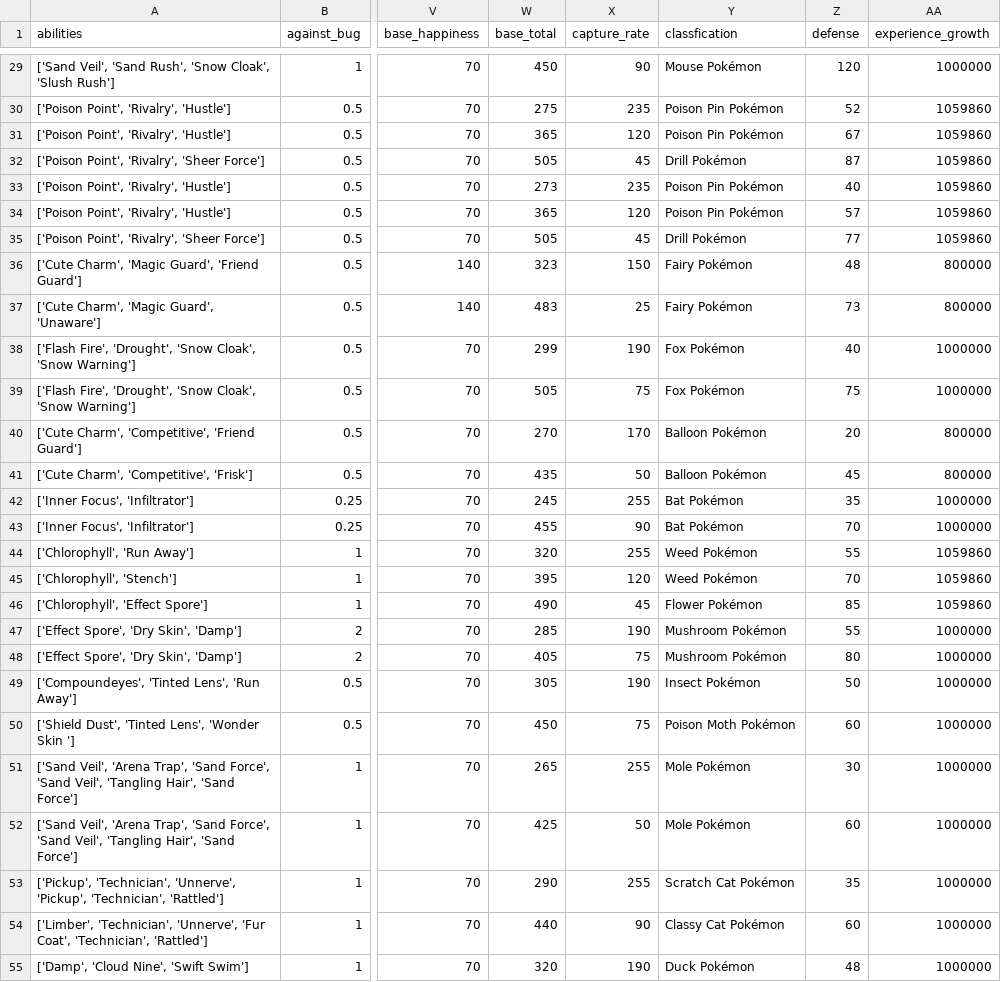
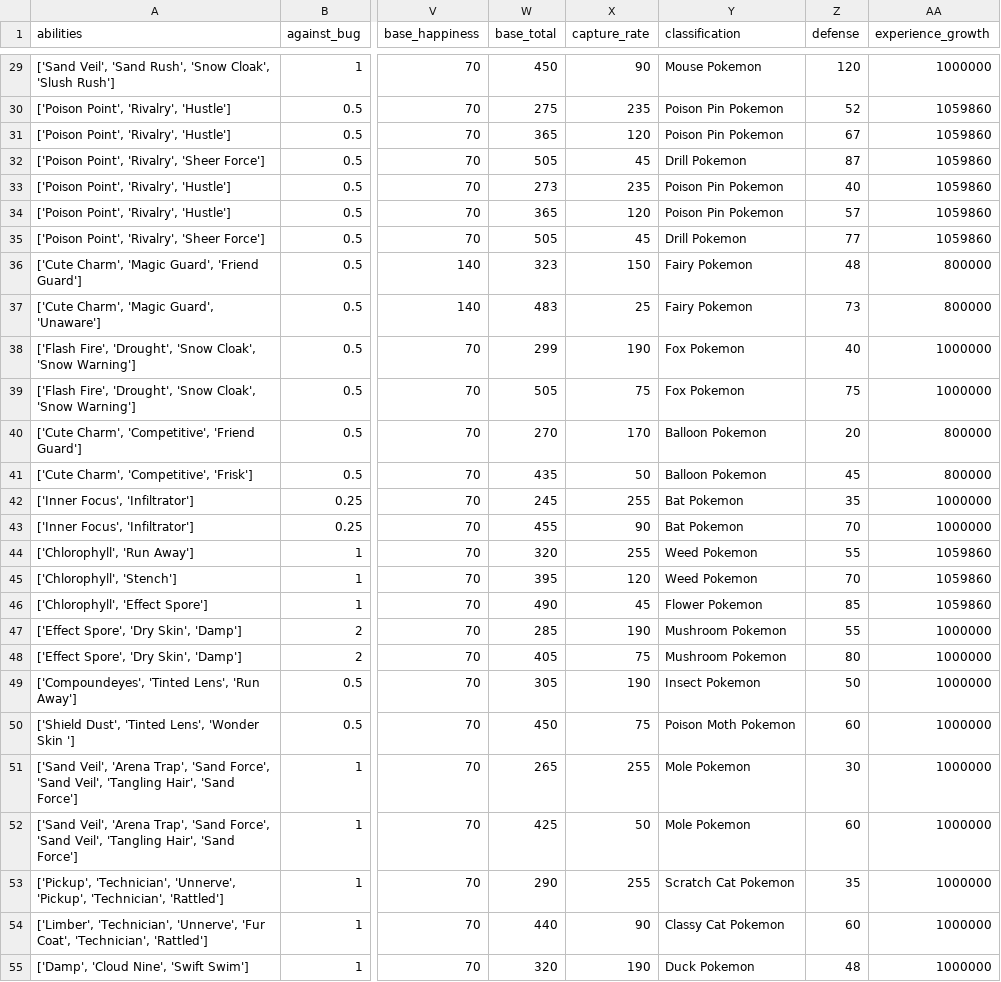
Before and after one commit to m4ycon/projeto-paa, a CSV file: qanswer/data/1st_gen.csv, drawn as a sheet; only a part is shown, gaps mark what is left out; the diff covers the shown part only; the diff names each change by its address in the sheet, - before the commit and + after, or states it on an @@ line.

Commit message:
finish pokemon answerer

```diff
--- a/qanswer/data/1st_gen.csv
+++ b/qanswer/data/1st_gen.csv
-Y1: classfication
+Y1: classification
-Y29 (classification): Mouse Pokémon
+Y29 (classification): Mouse Pokemon
-Y30:Y31 (classification): Poison Pin Pokémon
+Y30:Y31 (classification): Poison Pin Pokemon
-Y32 (classification): Drill Pokémon
+Y32 (classification): Drill Pokemon
-Y33:Y34 (classification): Poison Pin Pokémon
+Y33:Y34 (classification): Poison Pin Pokemon
-Y35 (classification): Drill Pokémon
+Y35 (classification): Drill Pokemon
-Y36:Y37 (classification): Fairy Pokémon
+Y36:Y37 (classification): Fairy Pokemon
-Y38:Y39 (classification): Fox Pokémon
+Y38:Y39 (classification): Fox Pokemon
-Y40:Y41 (classification): Balloon Pokémon
+Y40:Y41 (classification): Balloon Pokemon
-Y42:Y43 (classification): Bat Pokémon
+Y42:Y43 (classification): Bat Pokemon
-Y44:Y45 (classification): Weed Pokémon
+Y44:Y45 (classification): Weed Pokemon
-Y46 (classification): Flower Pokémon
+Y46 (classification): Flower Pokemon
-Y47:Y48 (classification): Mushroom Pokémon
+Y47:Y48 (classification): Mushroom Pokemon
-Y49 (classification): Insect Pokémon
+Y49 (classification): Insect Pokemon
-Y50 (classification): Poison Moth Pokémon
+Y50 (classification): Poison Moth Pokemon
-Y51:Y52 (classification): Mole Pokémon
+Y51:Y52 (classification): Mole Pokemon
-Y53 (classification): Scratch Cat Pokémon
+Y53 (classification): Scratch Cat Pokemon
-Y54 (classification): Classy Cat Pokémon
+Y54 (classification): Classy Cat Pokemon
-Y55 (classification): Duck Pokémon
+Y55 (classification): Duck Pokemon
```
Also changed, not shown: 124 edited cells elsewhere in this file, 4 other files.
